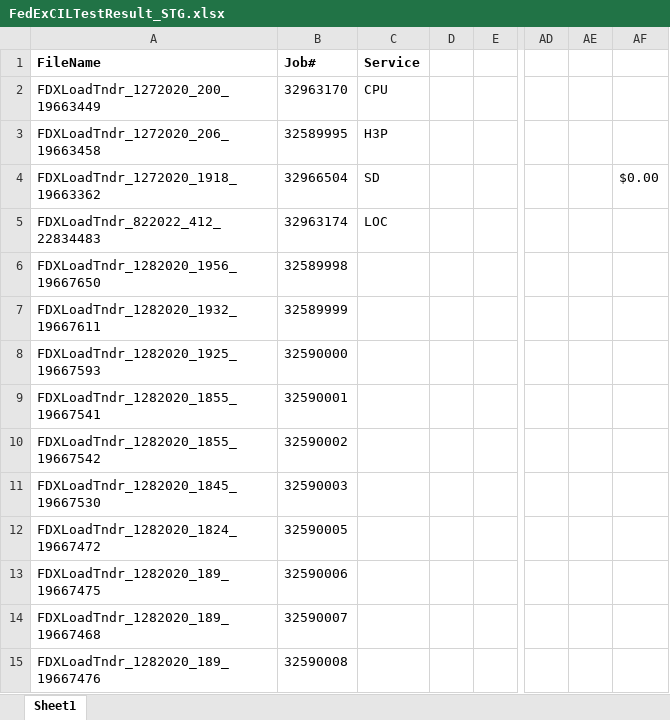
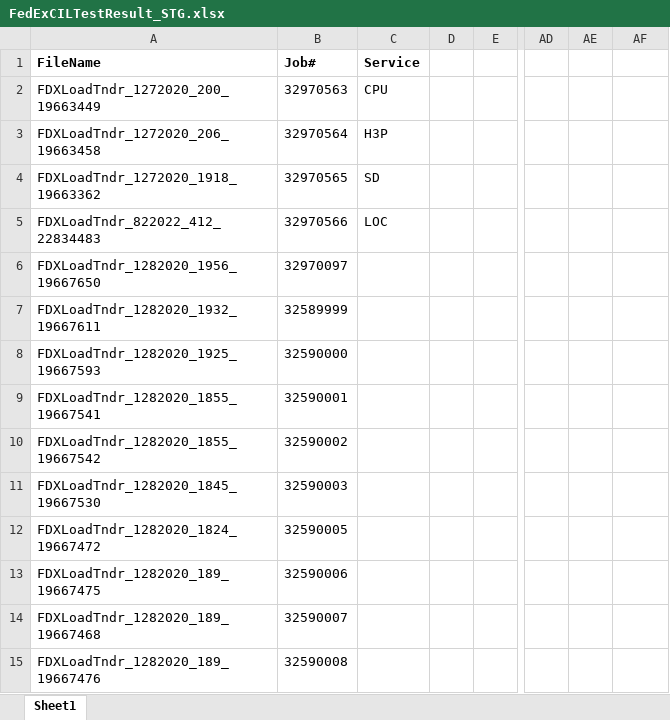
Before and after one commit to RavinaSamyak01/FedExCIlOrderProcess, an Excel workbook: FedExCILOrderCreationProcess/src/main/resources/FedExCILTestResult_STG.xlsx, sheet Sheet1, drawn as a sheet; only a part is shown, gaps mark what is left out; values as stored, in another font and other column widths than the file's, no borders; the diff names each change by its address in the sheet, - before the commit and + after, or states it on an @@ line.

Commit message:
Changes of CPU and H3P service

```diff
--- a/FedExCILOrderCreationProcess/src/main/resources/FedExCILTestResult_STG.xlsx (sheet Sheet1)
+++ b/FedExCILOrderCreationProcess/src/main/resources/FedExCILTestResult_STG.xlsx (sheet Sheet1)
-B2 (Job#): 32963170
+B2 (Job#): 32970563
-B3 (Job#): 32589995
+B3 (Job#): 32970564
-B4 (Job#): 32966504
+B4 (Job#): 32970565
-AF4: $0.00
+AF4: (empty)
-B5 (Job#): 32963174
+B5 (Job#): 32970566
-B6 (Job#): 32589998
+B6 (Job#): 32970097
```
Also changed, not shown: FedExCILOrderCreationProcess/src/main/resources/FedExCILTestResult.xlsx, 30 other files.
